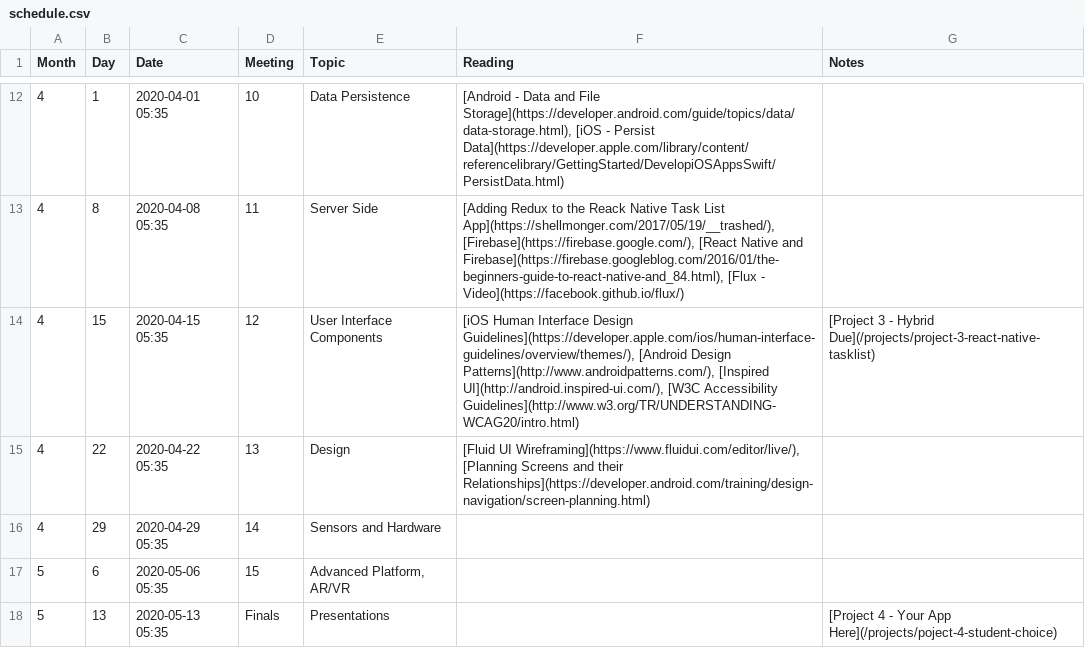
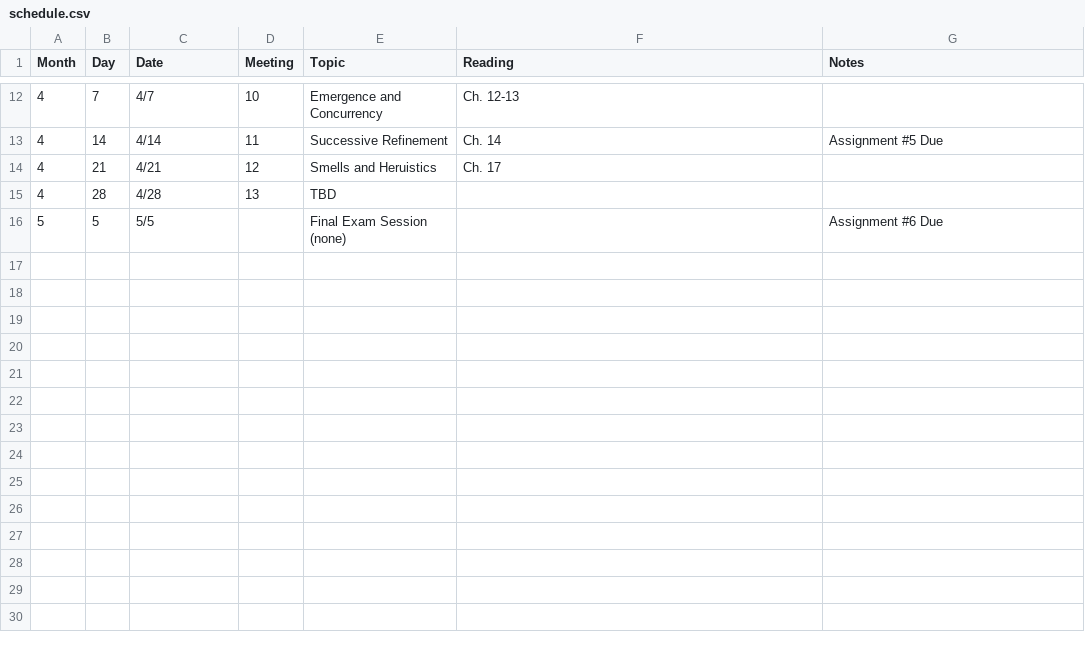
Before and after one commit to USM-COS470-S21/usm-cos470-s21.github.io, a CSV file: schedule.csv, drawn as a sheet; only a part is shown, gaps mark what is left out; the diff covers the shown part only.

```diff
--- a/schedule.csv
+++ b/schedule.csv
@@ -12,7 +12,5 @@
-4,1,2020-04-01 05:35,10,Data Persistence,"[Android - Data and File Storage](https://developer.android.com/guide/topics/data/data-storage.html), [iOS - Persist Data](https://developer.apple.com/library/content/referencelibrary/GettingStarted/DevelopiOSAppsSwift/PersistData.html)",
-4,8,2020-04-08 05:35,11,Server Side,"[Adding Redux to the Reack Native Task List App](https://shellmonger.com/2017/05/19/__trashed/), [Firebase](https://firebase.google.com/), [React Native and Firebase](https://firebase.googleblog.com/2016/01/the-beginners-guide-to-react-native-and_84.html), [Flux - Video](https://facebook.github.io/flux/)",
-4,15,2020-04-15 05:35,12,User Interface Components,"[iOS Human Interface Design Guidelines](https://developer.apple.com/ios/human-interface-guidelines/overview/themes/), [Android Design Patterns](http://www.androidpatterns.com/), [Inspired UI](http://android.inspired-ui.com/), [W3C Accessibility Guidelines](http://www.w3.org/TR/UNDERSTANDING-WCAG20/intro.html)",[Project 3 - Hybrid Due](/projects/project-3-react-native-tasklist)
-4,22,2020-04-22 05:35,13,Design,"[Fluid UI Wireframing](https://www.fluidui.com/editor/live/), [Planning Screens and their Relationships](https://developer.android.com/training/design-navigation/screen-planning.html)",
-4,29,2020-04-29 05:35,14,Sensors and Hardware,,
-5,6,2020-05-06 05:35,15,"Advanced Platform, AR/VR",,
-5,13,2020-05-13 05:35,Finals,Presentations,,[Project 4 - Your App Here](/projects/poject-4-student-choice)
+4,7, 4/7 ,10  , Emergence and Concurrency     , Ch. 12-13 ,
+4,14, 4/14,11  , Successive Refinement         , Ch. 14         , Assignment #5 Due
+4,21, 4/21 ,12 , Smells and Heruistics         , Ch. 17         ,
+4,28, 4/28 ,13 , TBD                           ,                ,
+5,5, 5/5 ,  , Final Exam Session (none)     ,                , Assignment #6 Due
```
Also changed, not shown: 6 added rows, 6 removed rows and 17 edited cells elsewhere in this file, 53 other files.
